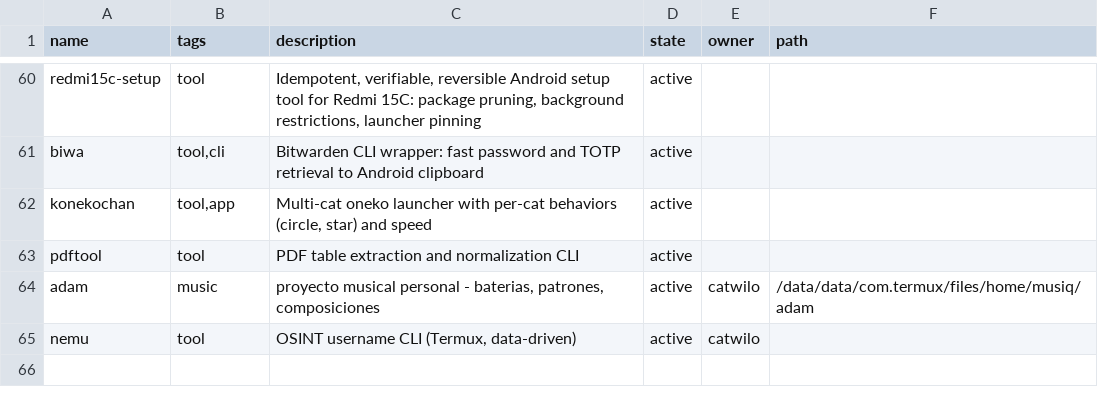
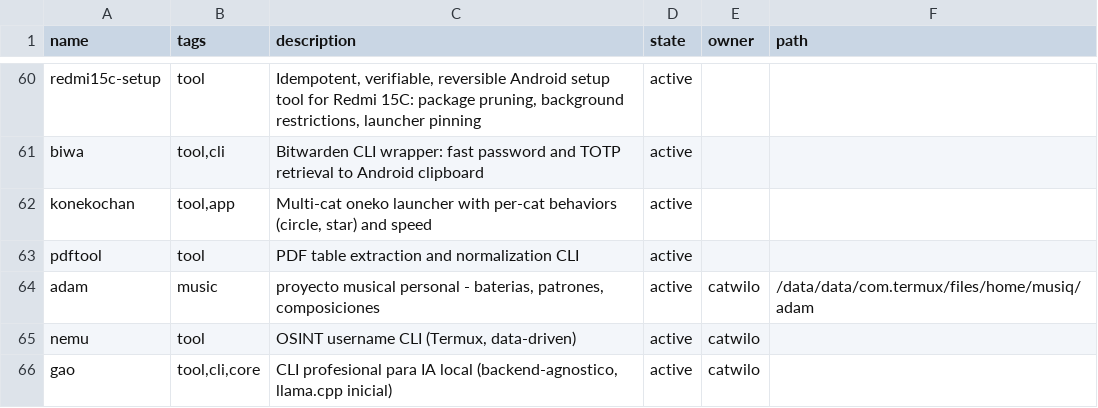
Before and after one commit to catwilo/ut, a TSV file: repos.tsv, drawn as a sheet; only a part is shown, gaps mark what is left out; the diff names each change by its address in the sheet, - before the commit and + after, or states it on an @@ line.

Commit message:
chore(ut): register gao

```diff
--- a/repos.tsv
+++ b/repos.tsv
+row 66: gao | tool,cli,core | CLI profesional para IA local (backend-agnostico, llama.cpp inicial) | active | catwilo
```
